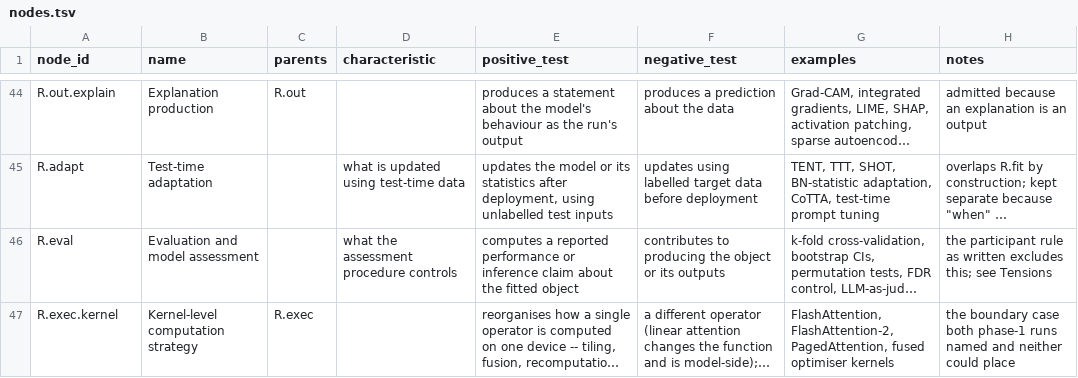
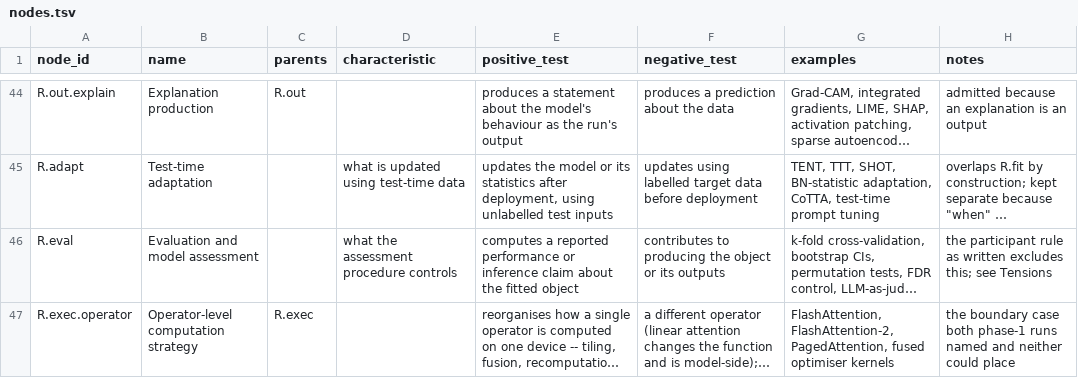
Before and after one commit to bouthilx/paperext, a TSV file: data/ontology/design/axes_algorithms/role/nodes.tsv, drawn as a sheet; only a part is shown, gaps mark what is left out; long unchanged cells end in …; the diff names each change by its address in the sheet, - before the commit and + after, or states it on an @@ line.

```diff
--- a/data/ontology/design/axes_algorithms/role/nodes.tsv
+++ b/data/ontology/design/axes_algorithms/role/nodes.tsv
-A47 (node_id): R.exec.kernel
+A47 (node_id): R.exec.operator
-B47 (name): Kernel-level computation strategy
+B47 (name): Operator-level computation strategy
```
Also changed, not shown: 1 other file.
